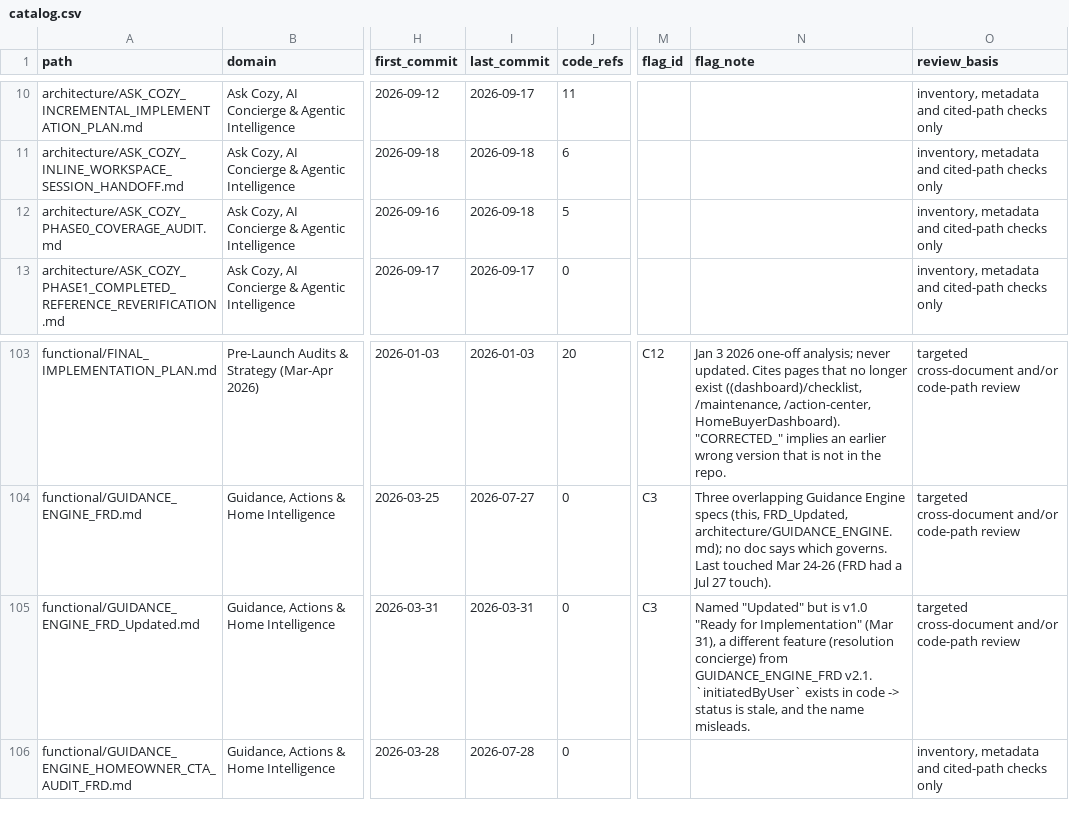
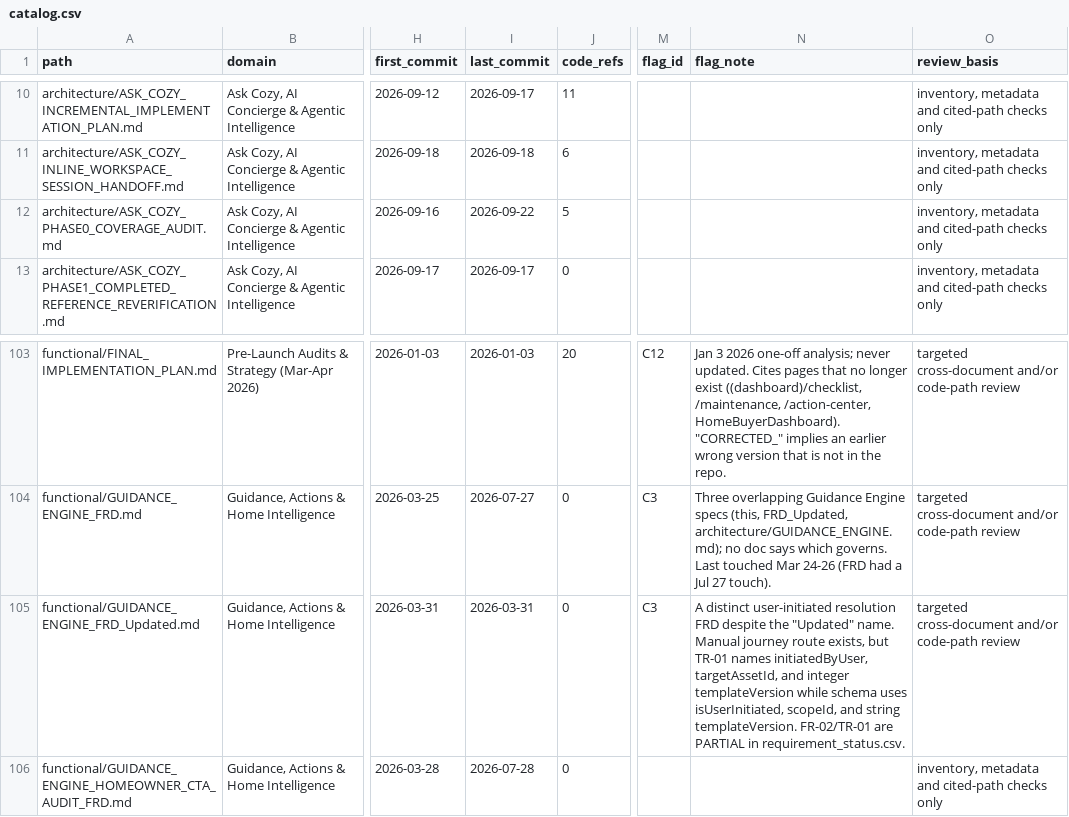
Before and after one commit to madhuboyin/contract-to-cozy1, a CSV file: docs/library/catalog.csv, drawn as a sheet; only a part is shown, gaps mark what is left out; the diff covers the shown part only; the diff names each change by its address in the sheet, - before the commit and + after, or states it on an @@ line.

Commit message:
docs: establish requirements source of truth

```diff
--- a/docs/library/catalog.csv
+++ b/docs/library/catalog.csv
-I12 (last_commit): 2026-09-18
+I12 (last_commit): 2026-09-22
-N105 (flag_note): Named "Updated" but is v1.0 "Ready for Implementation" (Mar 31), a different feature (resolution concierge) from GUIDANCE_ENGINE_FRD v2.1. `initiatedByUser` exists in code -> status is stale, and the name misleads.
+N105 (flag_note): A distinct user-initiated resolution FRD despite the "Updated" name. Manual journey route exists, but TR-01 names initiatedByUser, targetAssetId, and integer templateVersion while schema uses isUserInitiated, scopeId, and string templateVersion. FR-02/TR-01 are PARTIAL in requirement_status.csv.
```
Also changed, not shown: 15 edited cells elsewhere in this file, 21 other files.
